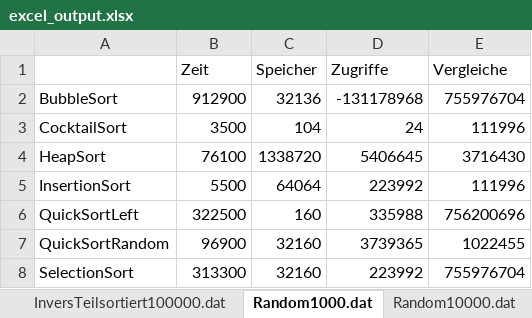
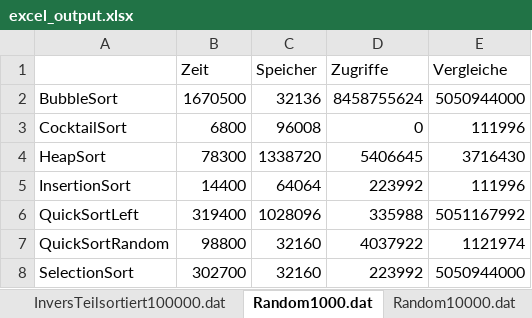
Before and after one commit to Francesco263/LB02_Projekt, an Excel workbook: output/excel_output.xlsx, sheet Random1000.dat, drawn as a sheet; values as stored, in another font and other column widths than the file's, no borders; the diff names each change by its address in the sheet, - before the commit and + after, or states it on an @@ line.

```diff
--- a/output/excel_output.xlsx (sheet Random1000.dat)
+++ b/output/excel_output.xlsx (sheet Random1000.dat)
-B2 (Zeit): 912900
+B2 (Zeit): 1670500
-D2 (Zugriffe): -131178968
+D2 (Zugriffe): 8458755624
-E2 (Vergleiche): 755976704
+E2 (Vergleiche): 5050944000
-B3 (Zeit): 3500
+B3 (Zeit): 6800
-C3 (Speicher): 104
+C3 (Speicher): 96008
-D3 (Zugriffe): 24
+D3 (Zugriffe): 0
-B4 (Zeit): 76100
+B4 (Zeit): 78300
-B5 (Zeit): 5500
+B5 (Zeit): 14400
-B6 (Zeit): 322500
+B6 (Zeit): 319400
-C6 (Speicher): 160
+C6 (Speicher): 1028096
-E6 (Vergleiche): 756200696
+E6 (Vergleiche): 5051167992
-B7 (Zeit): 96900
+B7 (Zeit): 98800
-D7 (Zugriffe): 3739365
+D7 (Zugriffe): 4037922
-E7 (Vergleiche): 1022455
+E7 (Vergleiche): 1121974
-B8 (Zeit): 313300
+B8 (Zeit): 302700
-E8 (Vergleiche): 755976704
+E8 (Vergleiche): 5050944000
```
Also changed, not shown: sheet Teilsortiert1000.dat, sheet Random10000.dat, sheet Teilsortiert10000.dat, sheet InversTeilsortiert100000.dat, sheet Random100000.dat, sheet Teilsortiert100000.dat, 2 more sheets, 9 other files.
